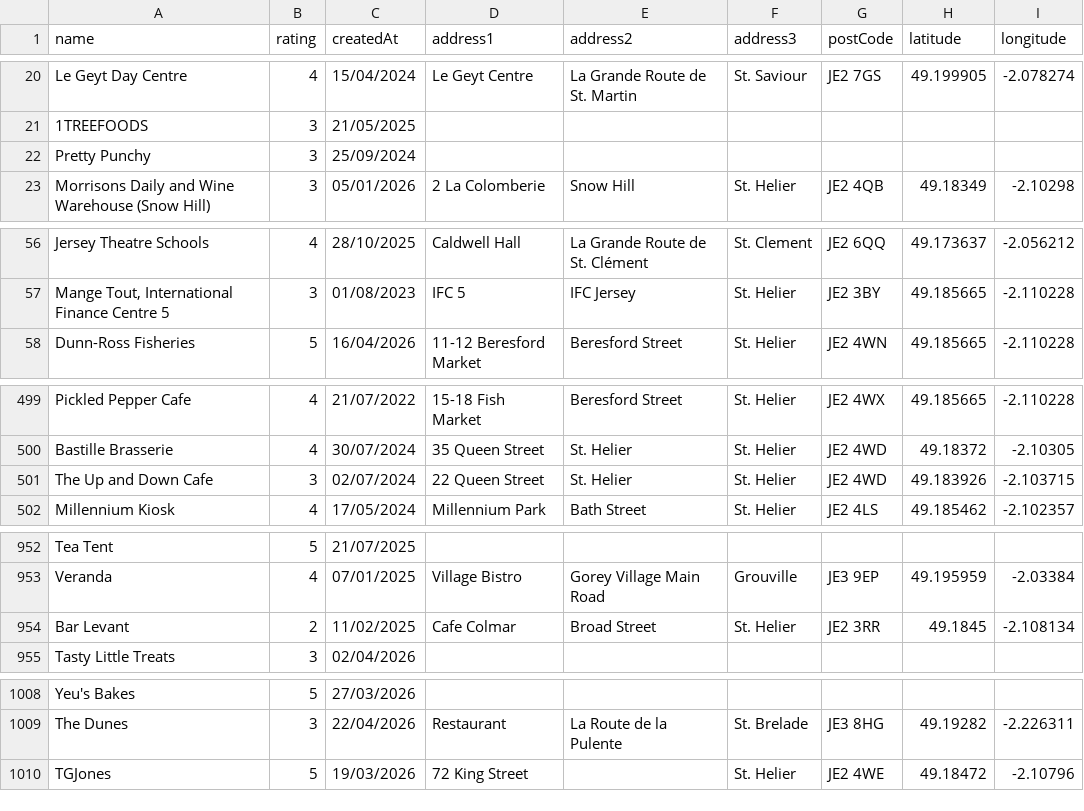
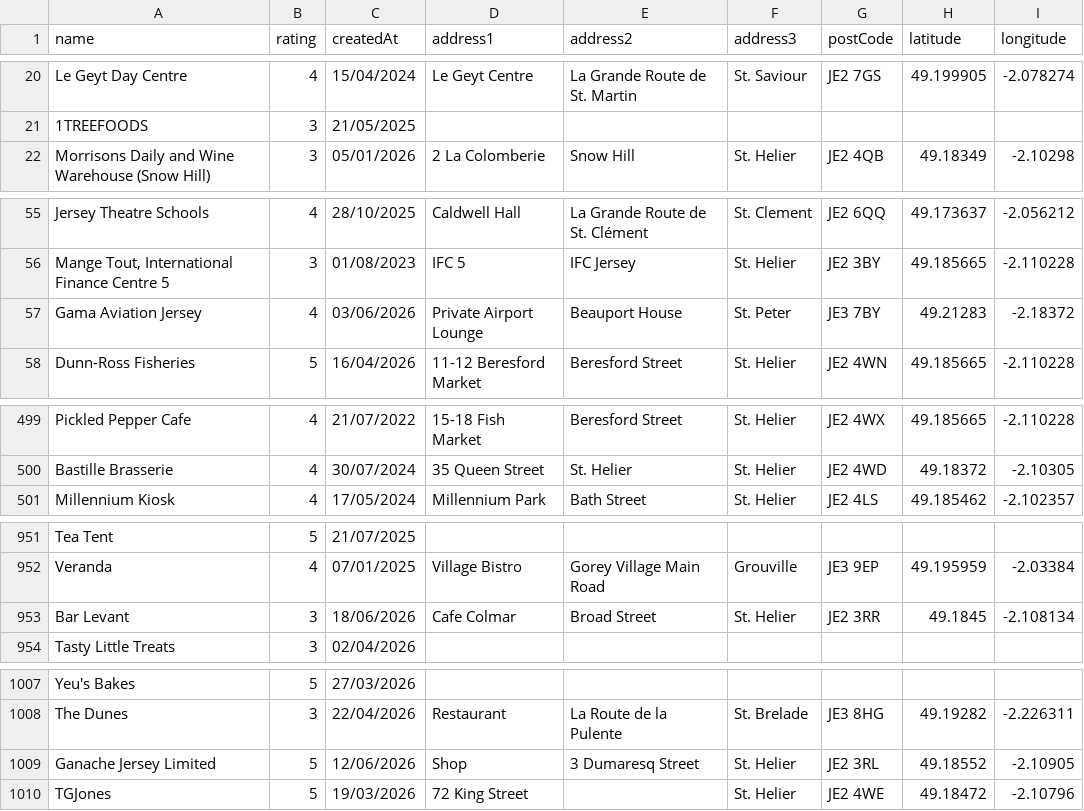
Before and after one commit to glitchjsy/opendata-downloads, a CSV file: data/eatsafe/eatsafe.csv, drawn as a sheet; only a part is shown, gaps mark what is left out; the diff covers the shown part only.

```diff
--- a/data/eatsafe/eatsafe.csv
+++ b/data/eatsafe/eatsafe.csv
@@ -21,3 +21,2 @@ Le Geyt Day Centre,4,15/04/2024,Le Geyt Centre,La Grande Route de St. Martin,St.
 1TREEFOODS,3,21/05/2025,,,,,,
-Pretty Punchy,3,25/09/2024,,,,,,
 Morrisons Daily and Wine Warehouse (Snow Hill),3,05/01/2026,2 La Colomberie,Snow Hill,St. Helier,JE2 4QB,49.18349,-2.10298
@@ -57,2 +56,3 @@ Jersey Theatre Schools,4,28/10/2025,Caldwell Hall,La Grande Route de St. Clémen
 "Mange Tout, International Finance Centre 5",3,01/08/2023,IFC 5,IFC Jersey,St. Helier,JE2 3BY,49.185665,-2.110228
+Gama Aviation Jersey,4,03/06/2026,Private Airport Lounge,Beauport House,St. Peter,JE3 7BY,49.21283,-2.18372
 Dunn-Ross Fisheries,5,16/04/2026,11-12 Beresford Market,Beresford Street,St. Helier,JE2 4WN,49.185665,-2.110228
@@ -500,3 +500,2 @@ Pickled Pepper Cafe,4,21/07/2022,15-18 Fish Market,Beresford Street,St. Helier,J
 Bastille Brasserie,4,30/07/2024,35 Queen Street,St. Helier,St. Helier,JE2 4WD,49.18372,-2.10305
-The Up and Down Cafe,3,02/07/2024,22 Queen Street,St. Helier,St. Helier,JE2 4WD,49.183926,-2.103715
 Millennium Kiosk,4,17/05/2024,Millennium Park,Bath Street,St. Helier,JE2 4LS,49.185462,-2.102357
@@ -953,3 +952,3 @@ Tea Tent,5,21/07/2025,,,,,,
 Veranda,4,07/01/2025,Village Bistro,Gorey Village Main Road,Grouville,JE3 9EP,49.195959,-2.03384
-Bar Levant,2,11/02/2025,Cafe Colmar,Broad Street,St. Helier,JE2 3RR,49.1845,-2.108134
+Bar Levant,3,18/06/2026,Cafe Colmar,Broad Street,St. Helier,JE2 3RR,49.1845,-2.108134
 Tasty Little Treats,3,02/04/2026,,,,,,
@@ -1009,2 +1008,3 @@ Yeu's Bakes,5,27/03/2026,,,,,,
 The Dunes,3,22/04/2026,Restaurant,La Route de la Pulente,St. Brelade,JE3 8HG,49.19282,-2.226311
+Ganache Jersey Limited,5,12/06/2026,Shop,3  Dumaresq Street,St. Helier,JE2 3RL,49.18552,-2.10905
 TGJones,5,19/03/2026,72  King Street,,St. Helier,JE2 4WE,49.18472,-2.10796
```
Also changed, not shown: 2 edited cells elsewhere in this file, 4 other files.
